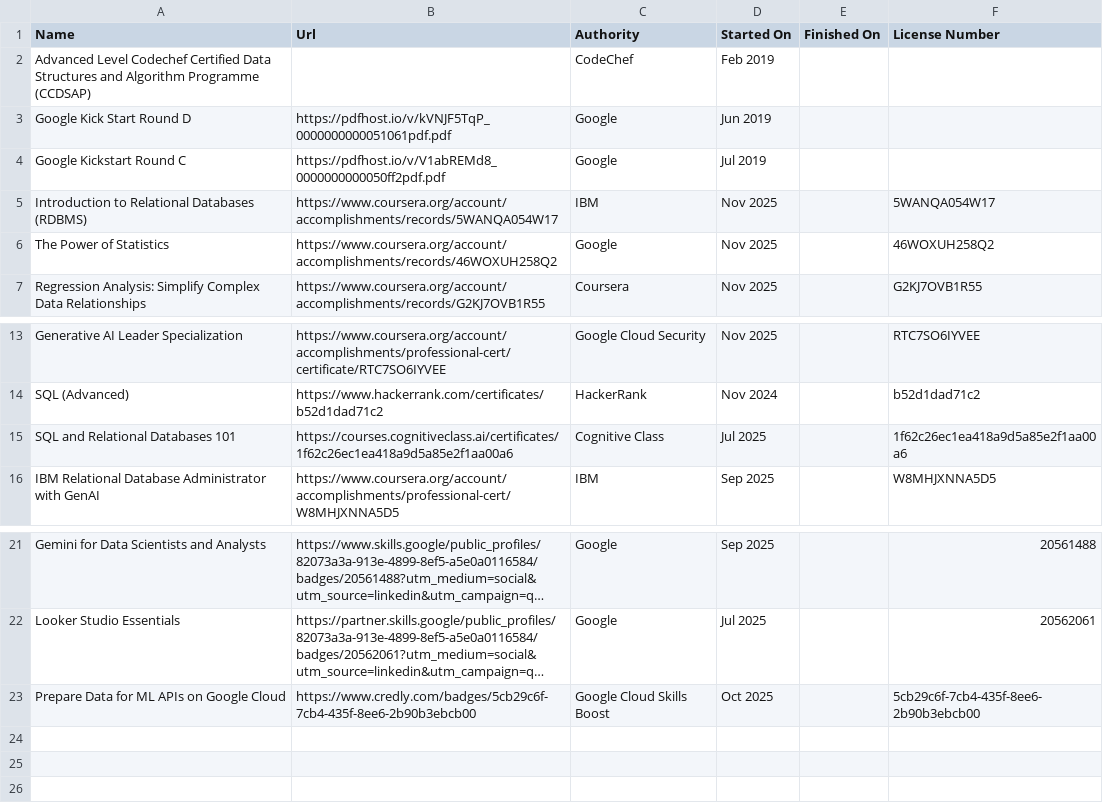
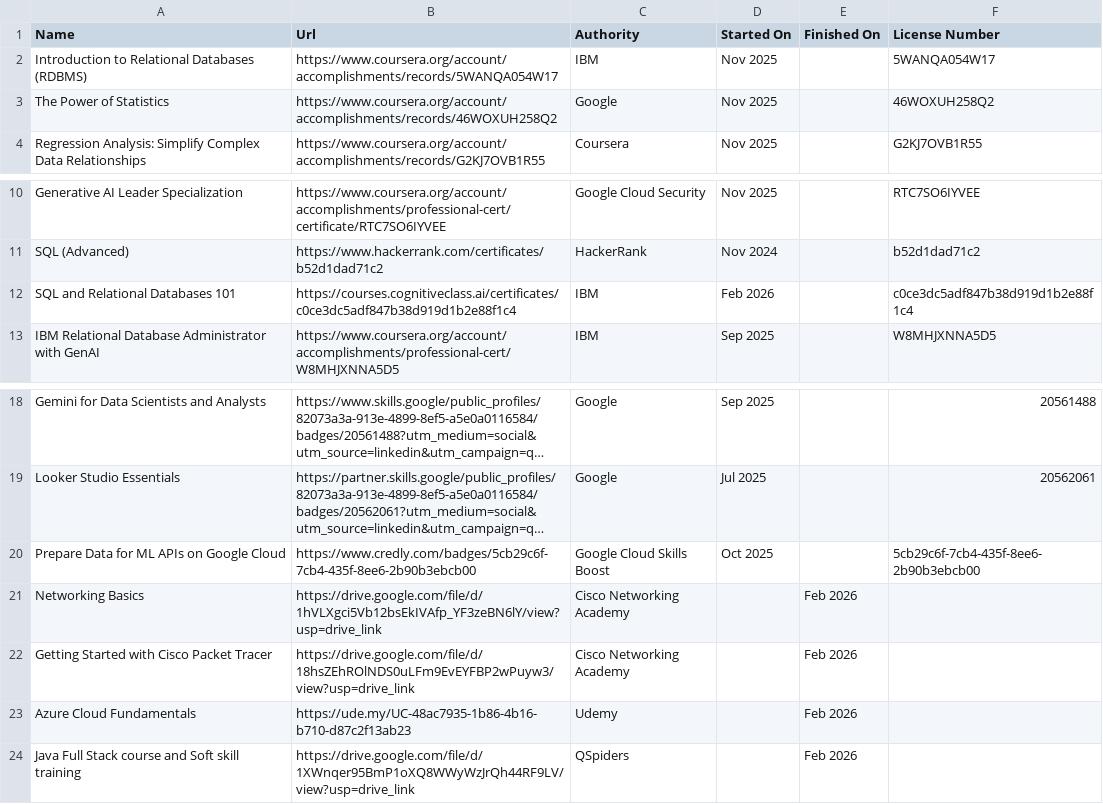
Before and after one commit to Madhesh0203/Madheshwaran-Portfolio, a CSV file: Certifications.csv, drawn as a sheet; only a part is shown, gaps mark what is left out; long unchanged cells end in …; removed rows and columns are numbered as before the commit, all else as after; the diff names each change by its address in the sheet, - before the commit and + after, or states it on an @@ line.

```diff
--- a/Certifications.csv
+++ b/Certifications.csv
-row 2: Advanced Level Codechef Certified Data Structures and Algorithm Programme (CCDSAP) |  | CodeChef | Feb 2019
-row 3: Google Kick Start Round D | https://pdfhost.io/v/kVNJF5TqP_0000000000051061pdf.pdf | Google | Jun 2019
-row 4: Google Kickstart Round C | https://pdfhost.io/v/V1abREMd8_0000000000050ff2pdf.pdf | Google | Jul 2019
-B12 (Url): https://courses.cognitiveclass.ai/certificates/1f62c26ec1ea418a9d5a85e2f1aa00a6
+B12 (Url): https://courses.cognitiveclass.ai/certificates/c0ce3dc5adf847b38d919d1b2e88f1c4
-C12 (Authority): Cognitive Class
+C12 (Authority): IBM
-D12 (Started On): Jul 2025
+D12 (Started On): Feb 2026
-F12 (License Number): 1f62c26ec1ea418a9d5a85e2f1aa00a6
+F12 (License Number): c0ce3dc5adf847b38d919d1b2e88f1c4
+row 21: Networking Basics | https://drive.google.com/file/d/1hVLXgci5Vb12bsEkIVAfp_YF3zeBN6lY/view?usp=drive_link | Cisco Networking Academy |  | Feb 2026
+row 22: Getting Started with Cisco Packet Tracer | https://drive.google.com/file/d/18hsZEhROlNDS0uLFm9EvEYFBP2wPuyw3/view?usp=drive_link | Cisco Networking Academy |  | Feb 2026
+row 23: Azure Cloud Fundamentals | https://ude.my/UC-48ac7935-1b86-4b16-b710-d87c2f13ab23 | Udemy |  | Feb 2026
+row 24: Java Full Stack course and Soft skill training | https://drive.google.com/file/d/1XWnqer95BmP1oXQ8WWyWzJrQh44RF9LV/view?usp=drive_link | QSpiders |  | Feb 2026
```
Also changed, not shown: public/Certifications.csv, 4 other files.
